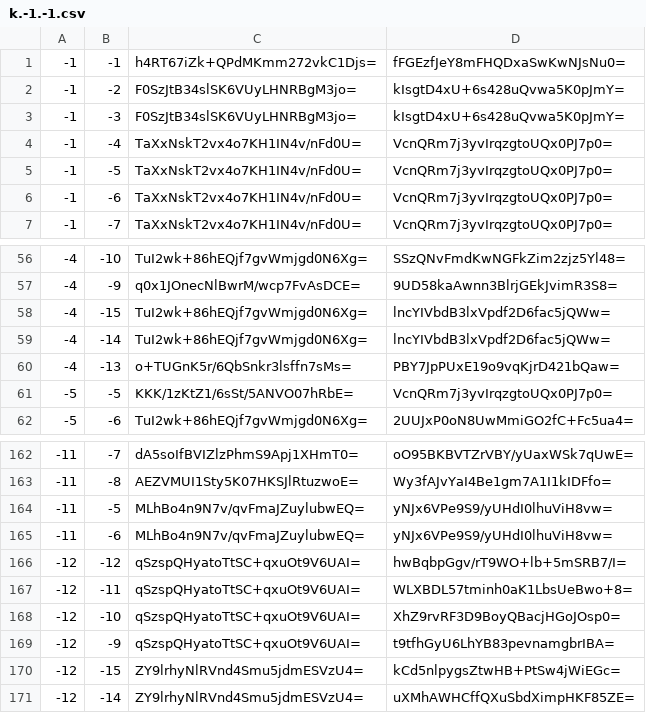
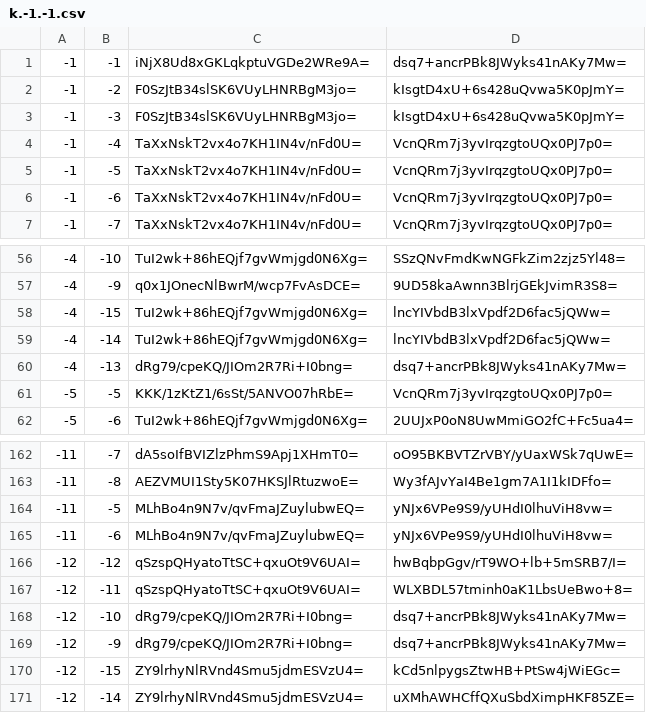
Before and after one commit to Heromcbe/Honeydew-Homes-SMP, a CSV file: overworld/tiles/zoom.-1/metadata/k.-1.-1.csv, drawn as a sheet; only a part is shown, gaps mark what is left out.

```diff
--- a/overworld/tiles/zoom.-1/metadata/k.-1.-1.csv
+++ b/overworld/tiles/zoom.-1/metadata/k.-1.-1.csv
@@ -1,2 +1,2 @@
--1,-1,h4RT67iZk+QPdMKmm272vkC1Djs=,fFGEzfJeY8mFHQDxaSwKwNJsNu0=
+-1,-1,iNjX8Ud8xGKLqkptuVGDe2WRe9A=,dsq7+ancrPBk8JWyks41nAKy7Mw=
 -1,-2,F0SzJtB34slSK6VUyLHNRBgM3jo=,kIsgtD4xU+6s428uQvwa5K0pJmY=
@@ -59,3 +59,3 @@
 -4,-14,TuI2wk+86hEQjf7gvWmjgd0N6Xg=,lncYIVbdB3lxVpdf2D6fac5jQWw=
--4,-13,o+TUGnK5r/6QbSnkr3lsffn7sMs=,PBY7JpPUxE19o9vqKjrD421bQaw=
+-4,-13,dRg79/cpeKQ/JIOm2R7Ri+I0bng=,dsq7+ancrPBk8JWyks41nAKy7Mw=
 -5,-5,KKK/1zKtZ1/6sSt/5ANVO07hRbE=,VcnQRm7j3yvIrqzgtoUQx0PJ7p0=
@@ -167,4 +167,4 @@
 -12,-11,qSzspQHyatoTtSC+qxuOt9V6UAI=,WLXBDL57tminh0aK1LbsUeBwo+8=
--12,-10,qSzspQHyatoTtSC+qxuOt9V6UAI=,XhZ9rvRF3D9BoyQBacjHGoJOsp0=
--12,-9,qSzspQHyatoTtSC+qxuOt9V6UAI=,t9tfhGyU6LhYB83pevnamgbrIBA=
+-12,-10,dRg79/cpeKQ/JIOm2R7Ri+I0bng=,dsq7+ancrPBk8JWyks41nAKy7Mw=
+-12,-9,dRg79/cpeKQ/JIOm2R7Ri+I0bng=,dsq7+ancrPBk8JWyks41nAKy7Mw=
 -12,-15,ZY9lrhyNlRVnd4Smu5jdmESVzU4=,kCd5nlpygsZtwHB+PtSw4jWiEGc=
```
Also changed, not shown: overworld/tiles/zoom.-1/metadata/k.-1.0.csv, overworld/tiles/zoom.-1/metadata/k.0.-1.csv, 53 other files.
